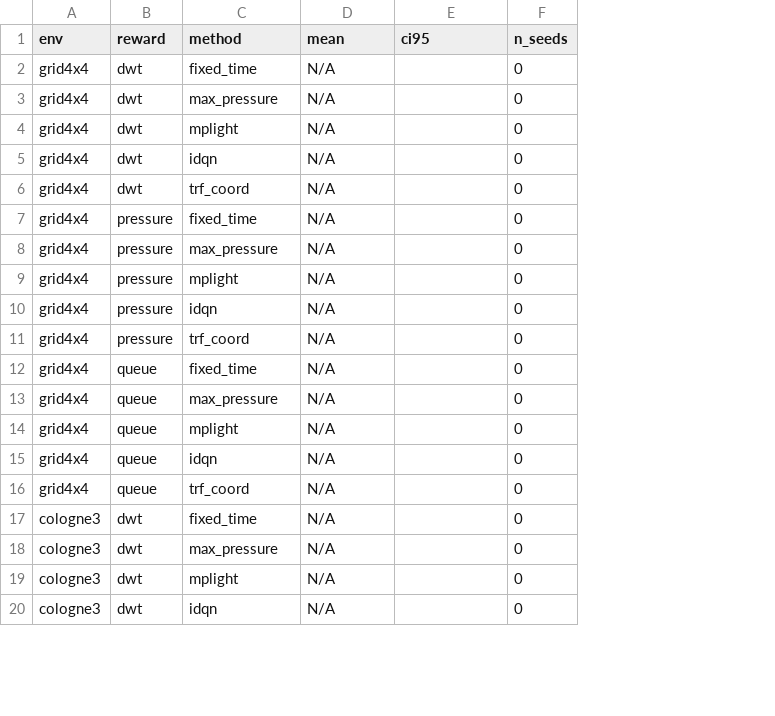
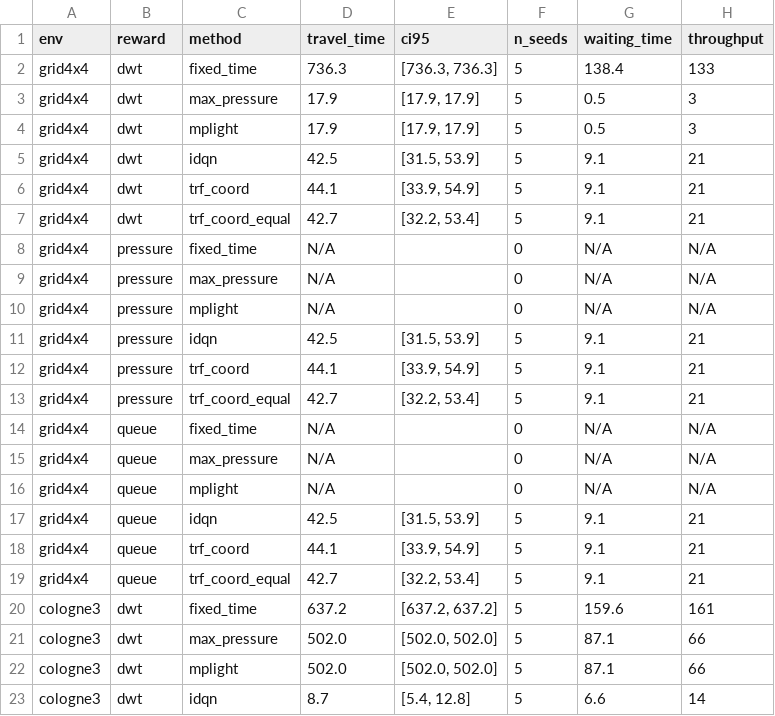
Before and after one commit to Namasivaayam-L/ATSC_Transformer_DQN_Petting_Zoo_PyTorch, a CSV file: figures/results_table.csv, drawn as a sheet; only a part is shown; addresses are those after the commit; the diff covers the shown part only; the diff names each change by its address in the sheet, - before the commit and + after, or states it on an @@ line.

Commit message:
Phase 3-4: Fix baselines, run 24 combos, generate figures
- Fix MPLight: compute pressure(in−out) per phase using lane topology
- Fix MaxPressure: use vehicle counts (col 0) not mixed sum
- Rewrite make_figures.py for results_v2/ flat layout + aggregate.json
- Add run_all.sh batch runner (sequential, GPU, skip-if-done)
- Add results_v2/ to .gitignore
- Generate learning curves, reward comparison, results table
- 24 combos × 5 seeds = 120 runs completed on GTX 1650

```diff
--- a/figures/results_table.csv
+++ b/figures/results_table.csv
+column G (waiting_time), rows 2-6: 138.4 | 0.5 | 0.5 | 9.1 | 9.1; rows 8-12: N/A | N/A | N/A | 9.1 | 9.1; rows 14-18: N/A | N/A | N/A | 9.1 | 9.1; rows 20-23: 159.6 | 87.1 | 87.1 | 6.6
+column H (throughput), rows 2-6: 133 | 3 | 3 | 21 | 21; rows 8-12: N/A | N/A | N/A | 21 | 21; rows 14-18: N/A | N/A | N/A | 21 | 21; rows 20-23: 161 | 66 | 66 | 14
-D1: mean
+D1: travel_time
-D2 (travel_time): N/A
+D2 (travel_time): 736.3
-E2 (ci95): (empty)
+E2 (ci95): [736.3, 736.3]
-F2:F6 (n_seeds): 0
+F2:F6 (n_seeds): 5
-D3:D4 (travel_time): N/A
+D3:D4 (travel_time): 17.9
-E3:E4 (ci95): (empty)
+E3:E4 (ci95): [17.9, 17.9]
-D5 (travel_time): N/A
+D5 (travel_time): 42.5
-E5 (ci95): (empty)
+E5 (ci95): [31.5, 53.9]
-D6 (travel_time): N/A
+D6 (travel_time): 44.1
-E6 (ci95): (empty)
+E6 (ci95): [33.9, 54.9]
+row 7: grid4x4 | dwt | trf_coord_equal | 42.7 | [32.2, 53.4] | 5 | 9.1 | 21
-D11 (travel_time): N/A
+D11 (travel_time): 42.5
-E11 (ci95): (empty)
+E11 (ci95): [31.5, 53.9]
-F11:F12 (n_seeds): 0
+F11:F12 (n_seeds): 5
-D12 (travel_time): N/A
+D12 (travel_time): 44.1
-E12 (ci95): (empty)
+E12 (ci95): [33.9, 54.9]
+row 13: grid4x4 | pressure | trf_coord_equal | 42.7 | [32.2, 53.4] | 5 | 9.1 | 21
-D17 (travel_time): N/A
+D17 (travel_time): 42.5
-E17 (ci95): (empty)
+E17 (ci95): [31.5, 53.9]
-F17:F18 (n_seeds): 0
+F17:F18 (n_seeds): 5
-D18 (travel_time): N/A
+D18 (travel_time): 44.1
-E18 (ci95): (empty)
+E18 (ci95): [33.9, 54.9]
+row 19: grid4x4 | queue | trf_coord_equal | 42.7 | [32.2, 53.4] | 5 | 9.1 | 21
-D20 (travel_time): N/A
+D20 (travel_time): 637.2
-E20 (ci95): (empty)
+E20 (ci95): [637.2, 637.2]
-F20:F23 (n_seeds): 0
+F20:F23 (n_seeds): 5
-D21:D22 (travel_time): N/A
+D21:D22 (travel_time): 502.0
-E21:E22 (ci95): (empty)
+E21:E22 (ci95): [502.0, 502.0]
-D23 (travel_time): N/A
+D23 (travel_time): 8.7
-E23 (ci95): (empty)
+E23 (ci95): [5.4, 12.8]
```
Also changed, not shown: 3 added rows and 15 edited cells elsewhere in this file, 12 other files.
